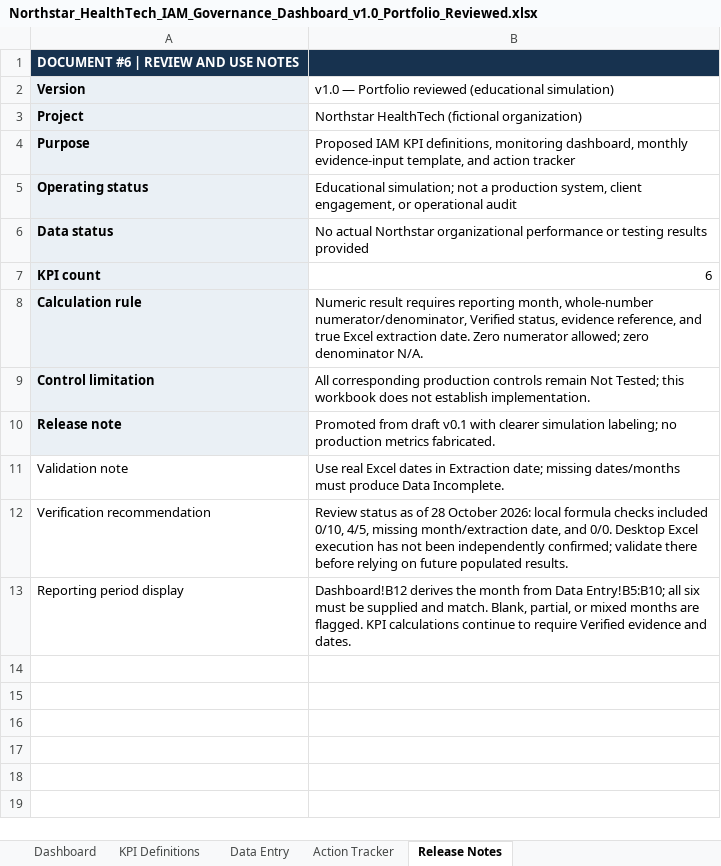
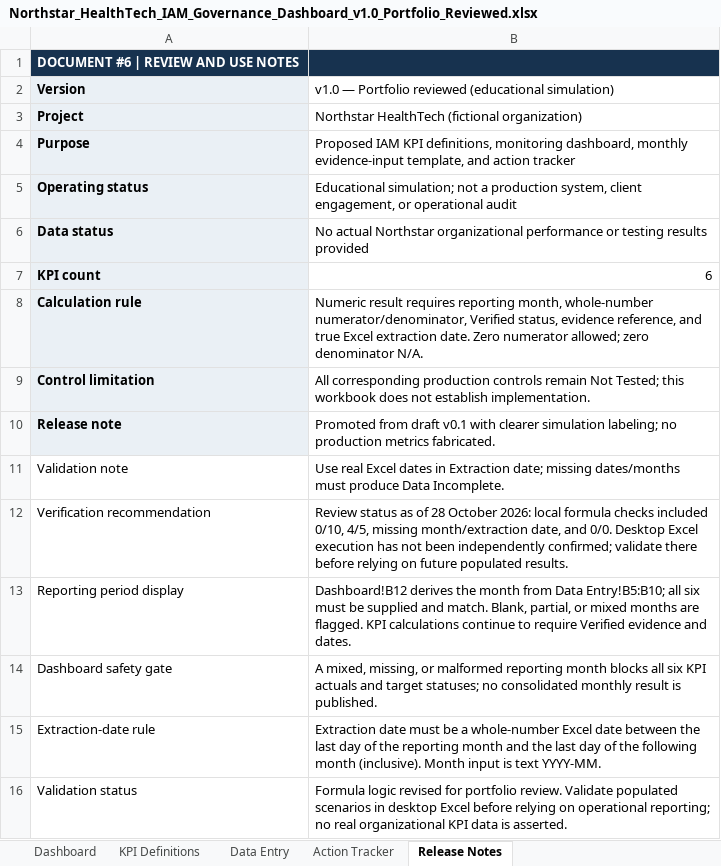
Before and after one commit to jamaldavison/Northstar-HealthTech-IAM-Governance, an Excel workbook: Northstar_HealthTech_IAM_Governance_Dashboard_v1.0_Portfolio_Reviewed.xlsx, sheet Release Notes, drawn as a sheet; values as stored, in another font and other column widths than the file's, no borders; the diff names each change by its address in the sheet, - before the commit and + after, or states it on an @@ line.

Commit message:
Add files via upload

```diff
--- a/Northstar_HealthTech_IAM_Governance_Dashboard_v1.0_Portfolio_Reviewed.xlsx (sheet Release Notes)
+++ b/Northstar_HealthTech_IAM_Governance_Dashboard_v1.0_Portfolio_Reviewed.xlsx (sheet Release Notes)
+row 14: Dashboard safety gate | A mixed, missing, or malformed reporting month blocks all six KPI actuals and target statuses; no consolidated monthly result is published.
+row 15: Extraction-date rule | Extraction date must be a whole-number Excel date between the last day of the reporting month and the last day of the following month (inclusive). Month input is text YYYY-MM.
+row 16: Validation status | Formula logic revised for portfolio review. Validate populated scenarios in desktop Excel before relying on operational reporting; no real organizational KPI data is asserted.
```
Also changed, not shown: sheet KPI Definitions, formulas that keep their value.
